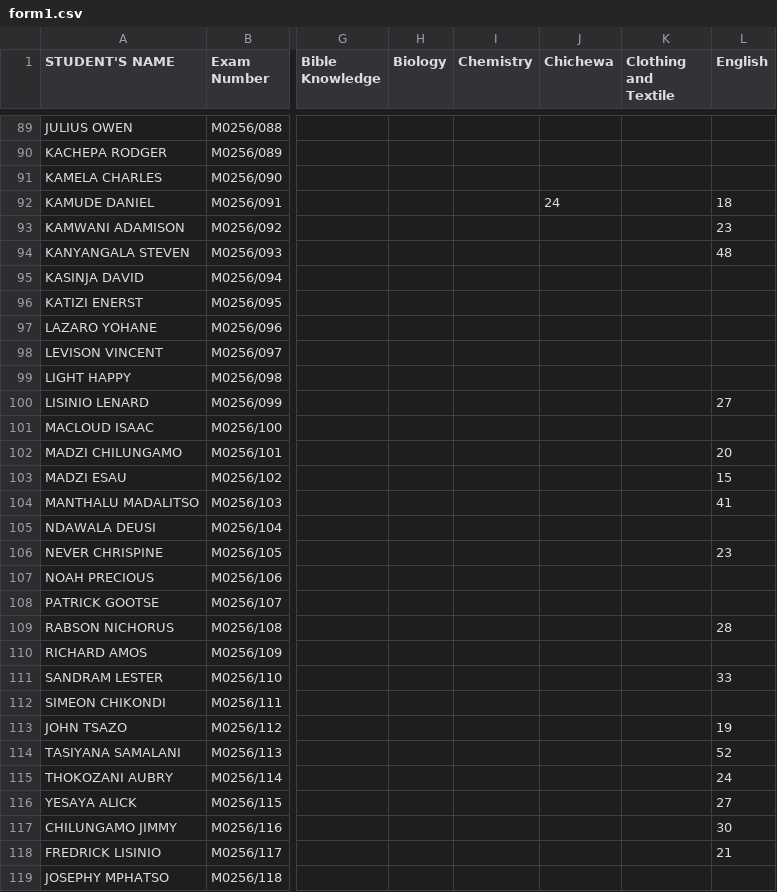
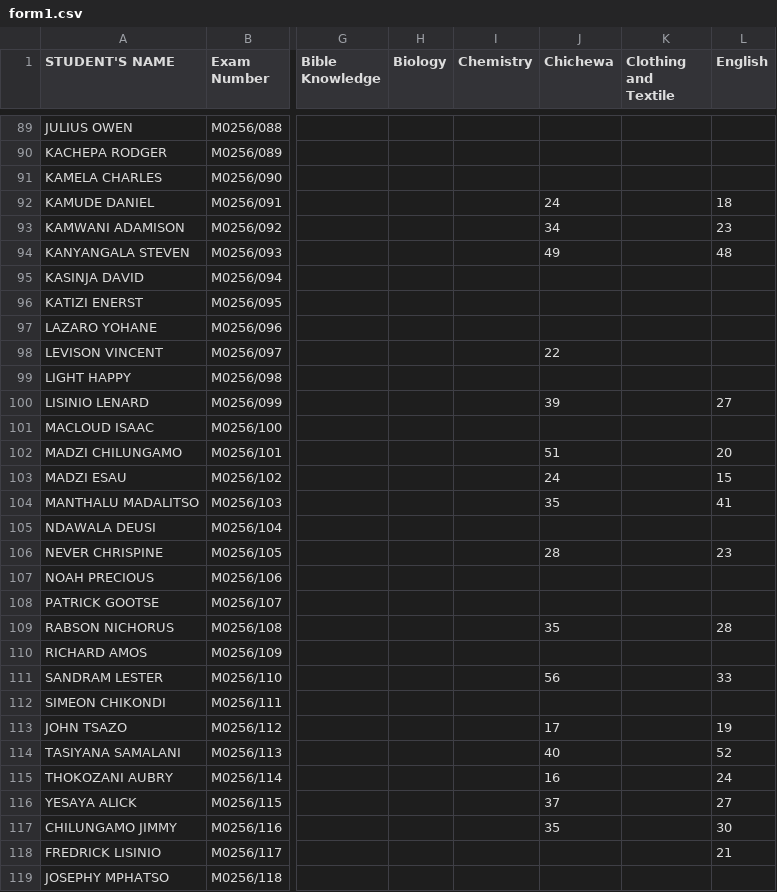
Before and after one commit to enitac/c1, a CSV file: form1.csv, drawn as a sheet; only a part is shown, gaps mark what is left out; the diff covers the shown part only; the diff names each change by its address in the sheet, - before the commit and + after, or states it on an @@ line.

Commit message:
Update: form1 - Chichewa (9/21/2026, 5:41:13 AM)

```diff
--- a/form1.csv
+++ b/form1.csv
-J93 (Chichewa): (empty)
+J93 (Chichewa): 34
-J94 (Chichewa): (empty)
+J94 (Chichewa): 49
-J98 (Chichewa): (empty)
+J98 (Chichewa): 22
-J100 (Chichewa): (empty)
+J100 (Chichewa): 39
-J102 (Chichewa): (empty)
+J102 (Chichewa): 51
-J103 (Chichewa): (empty)
+J103 (Chichewa): 24
-J104 (Chichewa): (empty)
+J104 (Chichewa): 35
-J106 (Chichewa): (empty)
+J106 (Chichewa): 28
-J109 (Chichewa): (empty)
+J109 (Chichewa): 35
-J111 (Chichewa): (empty)
+J111 (Chichewa): 56
-J113 (Chichewa): (empty)
+J113 (Chichewa): 17
-J114 (Chichewa): (empty)
+J114 (Chichewa): 40
-J115 (Chichewa): (empty)
+J115 (Chichewa): 16
-J116 (Chichewa): (empty)
+J116 (Chichewa): 37
-J117 (Chichewa): (empty)
+J117 (Chichewa): 35
```
Also changed, not shown: 3 edited cells elsewhere in this file.
